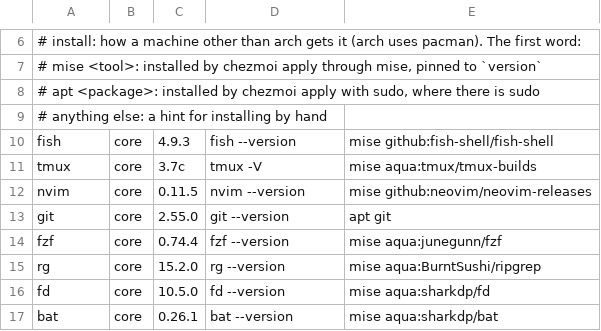
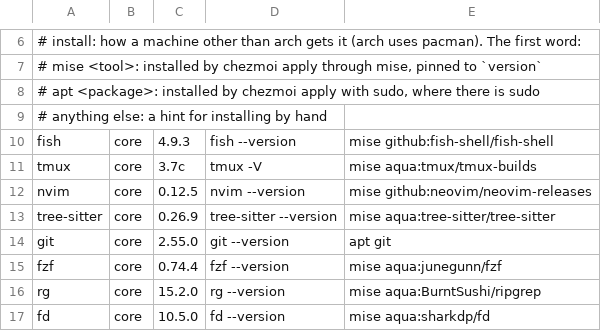
Before and after one commit to SappyJoy/dotfiles, a TSV file: home/dot_config/tools/tools.tsv, drawn as a sheet; only a part is shown, gaps mark what is left out; the shorter side is filled out with more unchanged rows.

```diff
--- a/home/dot_config/tools/tools.tsv
+++ b/home/dot_config/tools/tools.tsv
@@ -11,3 +11,4 @@ fish	core	4.9.3	fish --version	mise github:fish-shell/fish-shell
 tmux	core	3.7c	tmux -V	mise aqua:tmux/tmux-builds
-nvim	core	0.11.5	nvim --version	mise github:neovim/neovim-releases
+nvim	core	0.12.5	nvim --version	mise github:neovim/neovim-releases
+tree-sitter	core	0.26.9	tree-sitter --version	mise aqua:tree-sitter/tree-sitter
 git	core	2.55.0	git --version	apt git
```
